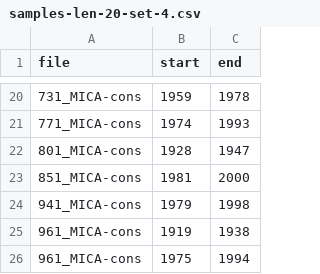
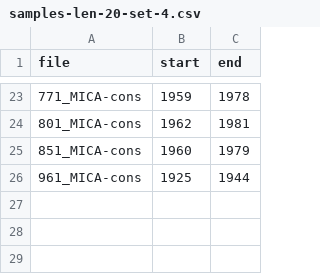
Before and after one commit to BackofenLab/Cross-Dating, a CSV file: publication-data/samples/samples-len-20-set-4.csv, drawn as a sheet; only a part is shown, gaps mark what is left out; the diff covers the shown part only.

```diff
--- a/publication-data/samples/samples-len-20-set-4.csv
+++ b/publication-data/samples/samples-len-20-set-4.csv
@@ -20,7 +23,4 @@ file,start,end
-731_MICA-cons,1959,1978
-771_MICA-cons,1974,1993
-801_MICA-cons,1928,1947
-851_MICA-cons,1981,2000
-941_MICA-cons,1979,1998
-961_MICA-cons,1919,1938
-961_MICA-cons,1975,1994
+771_MICA-cons,1959,1978
+801_MICA-cons,1962,1981
+851_MICA-cons,1960,1979
+961_MICA-cons,1925,1944
```
Also changed, not shown: 17 added rows, 14 removed rows and 5 edited cells elsewhere in this file, publication-data/samples/samples-len-20-set-10.csv, publication-data/samples/samples-len-20-set-3.csv, 7 other files.
